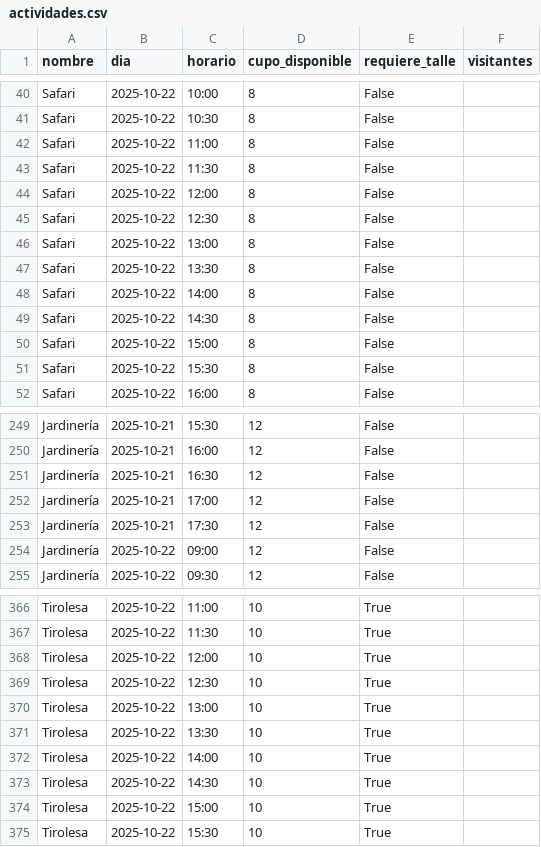
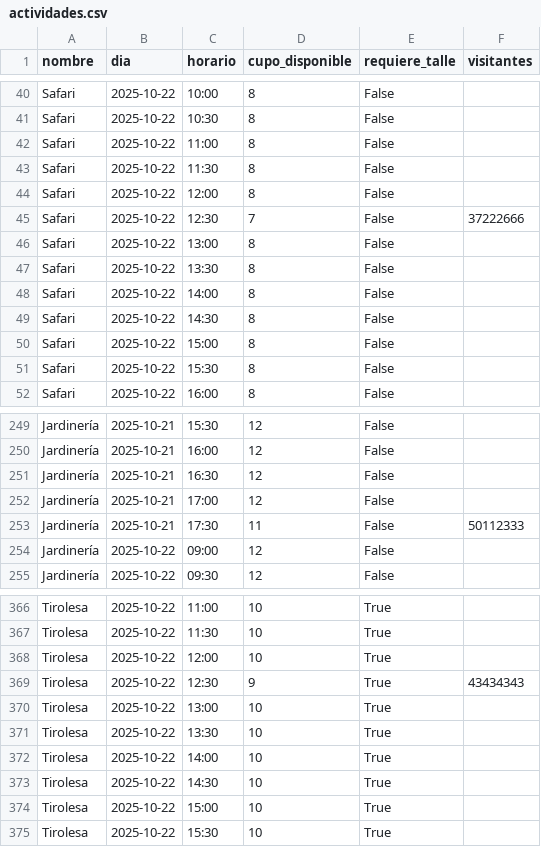
Before and after one commit to facudag/Repositorio_ISW_Grupo_14, a CSV file: Trabajos_Practicos/TP6/backend/data/actividades.csv, drawn as a sheet; only a part is shown, gaps mark what is left out.

```diff
--- a/Trabajos_Practicos/TP6/backend/data/actividades.csv
+++ b/Trabajos_Practicos/TP6/backend/data/actividades.csv
@@ -44,3 +44,3 @@ Safari,2025-10-22,11:30,8,False,
 Safari,2025-10-22,12:00,8,False,
-Safari,2025-10-22,12:30,8,False,
+Safari,2025-10-22,12:30,7,False,37222666
 Safari,2025-10-22,13:00,8,False,
@@ -252,3 +252,3 @@ Jardinería,2025-10-21,16:30,12,False,
 Jardinería,2025-10-21,17:00,12,False,
-Jardinería,2025-10-21,17:30,12,False,
+Jardinería,2025-10-21,17:30,11,False,50112333
 Jardinería,2025-10-22,09:00,12,False,
@@ -368,3 +368,3 @@ Tirolesa,2025-10-22,11:30,10,True,
 Tirolesa,2025-10-22,12:00,10,True,
-Tirolesa,2025-10-22,12:30,10,True,
+Tirolesa,2025-10-22,12:30,9,True,43434343
 Tirolesa,2025-10-22,13:00,10,True,
```
Also changed, not shown: 2 other files.
